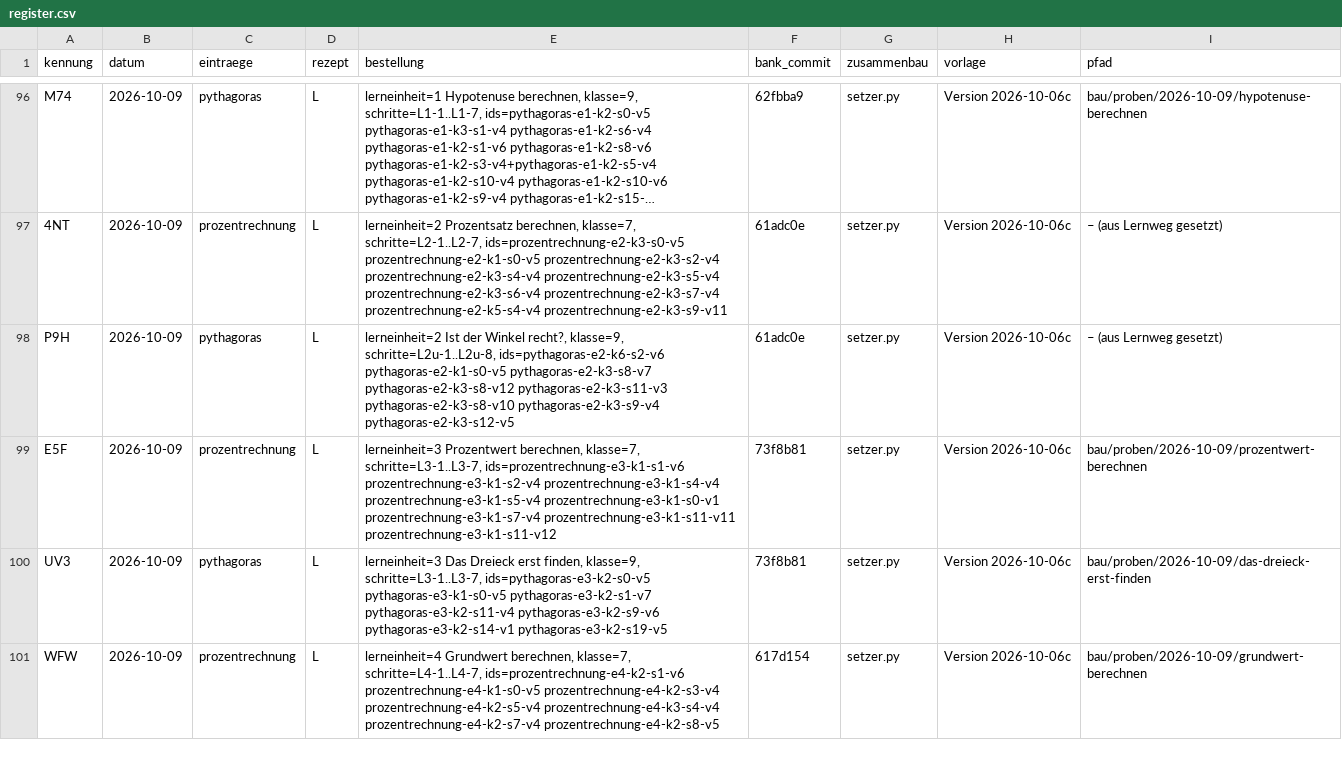
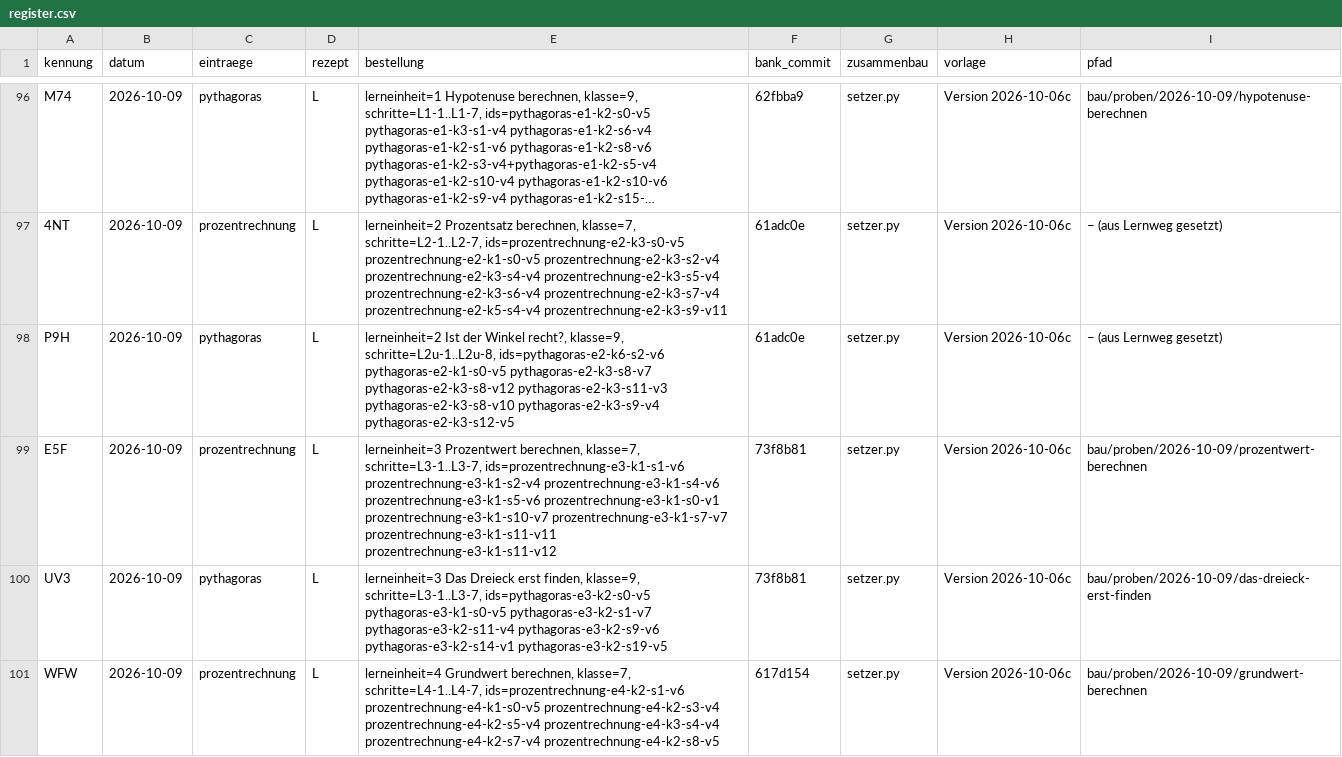
Before and after one commit to hz-0801/aufgabenbank, a CSV file: bau/register.csv, drawn as a sheet; only a part is shown, gaps mark what is left out; long unchanged cells end in …; the diff names each change by its address in the sheet, - before the commit and + after, or states it on an @@ line.

```diff
--- a/bau/register.csv
+++ b/bau/register.csv
-E99 (bestellung): …ids=prozentrechnung-e3-k1-s1-v6 prozentrechnung-e3-k1-s2-v4 prozentrechnung-e3-k1-s4-v4 prozentrechnung-e3-k1-s5-v4 prozentrechnung-e3-k1-s0-v1 prozentrechnung-e3-k1-s7-v4 prozentrechnung-e3-k1-s11-v11 prozentrechnung-e3-k1-s11-v12
+E99 (bestellung): …ids=prozentrechnung-e3-k1-s1-v6 prozentrechnung-e3-k1-s2-v4 prozentrechnung-e3-k1-s4-v6 prozentrechnung-e3-k1-s5-v6 prozentrechnung-e3-k1-s0-v1 prozentrechnung-e3-k1-s10-v7 prozentrechnung-e3-k1-s7-v7 prozentrechnung-e3-k1-s11-v11 prozentrechnung-e3-k1-s11-v12
```
Also changed, not shown: 7 other files.
